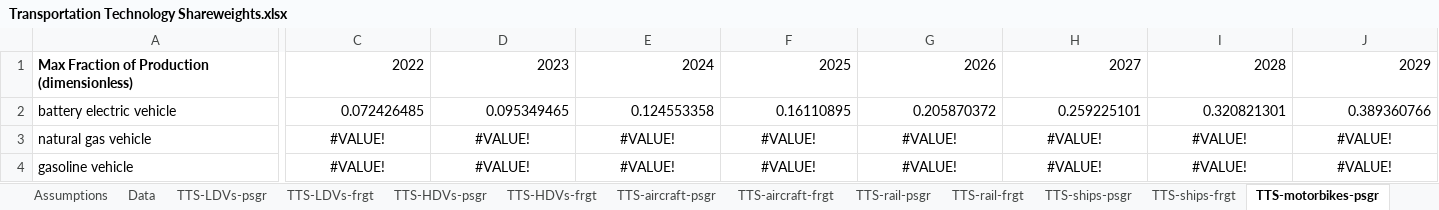
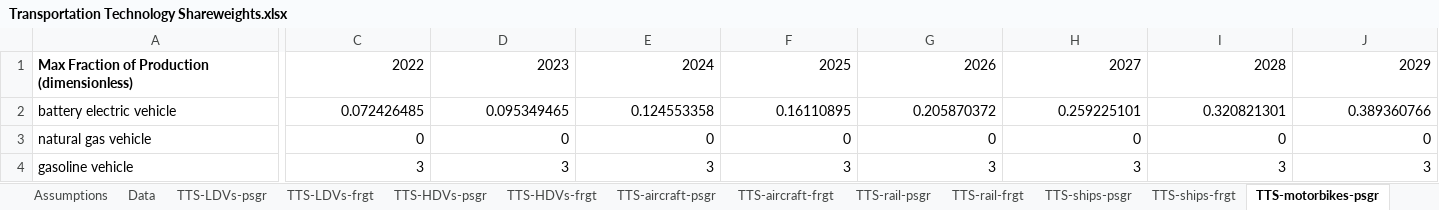
Before and after one commit to EnergyInnovation/eps-us, an Excel workbook: InputData/trans/TTS/Transportation Technology Shareweights.xlsx, sheet TTS-motorbikes-psgr, drawn as a sheet; only a part is shown, gaps mark what is left out; values as stored, in another font and other column widths than the file's, no borders; the diff covers the shown part only; the diff names each change by its address in the sheet, - before the commit and + after, or states it on an @@ line.

```diff
--- a/InputData/trans/TTS/Transportation Technology Shareweights.xlsx (sheet TTS-motorbikes-psgr)
+++ b/InputData/trans/TTS/Transportation Technology Shareweights.xlsx (sheet TTS-motorbikes-psgr)
-C3: #VALUE!
+C3: 0
-C3:J4 alignment: center
+C3:J4 alignment: right
-D3: #VALUE!
+D3: 0
-E3: #VALUE!
+E3: 0
-F3: #VALUE!
+F3: 0
-G3: #VALUE!
+G3: 0
-H3: #VALUE!
+H3: 0
-I3: #VALUE!
+I3: 0
-J3: #VALUE!
+J3: 0
-C4: #VALUE!
+C4: 3
-D4: #VALUE!
+D4: 3
-E4: #VALUE!
+E4: 3
-F4: #VALUE!
+F4: 3
-G4: #VALUE!
+G4: 3
-H4: #VALUE!
+H4: 3
-I4: #VALUE!
+I4: 3
-J4: #VALUE!
+J4: 3
```
Also changed, not shown: 158 edited cells and cell formats elsewhere in this sheet, sheet Data, sheet TTS-aircraft-psgr, sheet TTS-aircraft-frgt, sheet TTS-rail-frgt, sheet TTS-ships-psgr, sheet TTS-ships-frgt, 5 more sheets, formulas that keep their value, charts or pictures, 1 other file.
